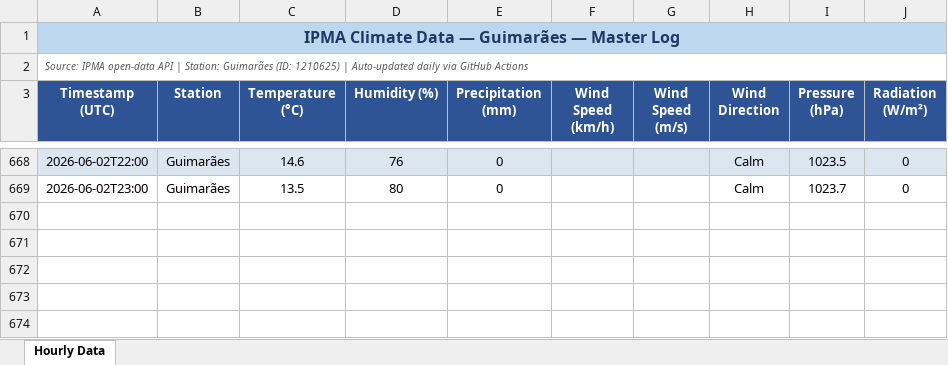
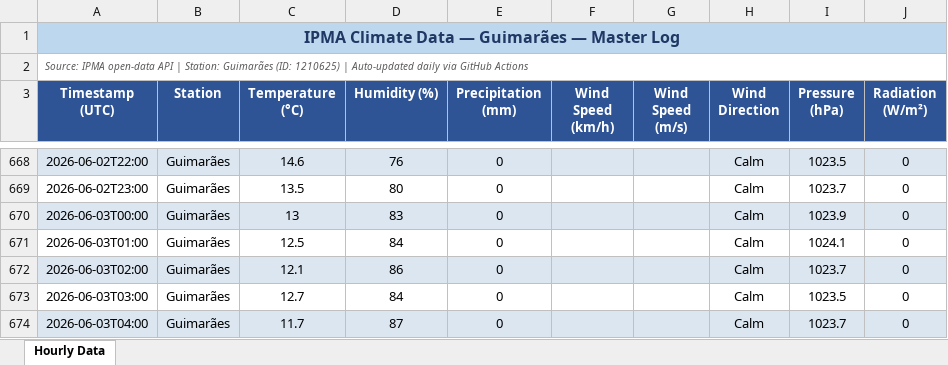
Before and after one commit to seikoyumetateoka/climate-guimaraes, an Excel workbook: data/climate_guimaraes.xlsx, sheet Hourly Data, drawn as a sheet; only a part is shown, gaps mark what is left out; values as stored, in another font and other column widths than the file's, no borders; the diff names each change by its address in the sheet, - before the commit and + after, or states it on an @@ line.

```diff
--- a/data/climate_guimaraes.xlsx (sheet Hourly Data)
+++ b/data/climate_guimaraes.xlsx (sheet Hourly Data)
+row 670: 2026-06-03T00:00 | Guimarães | 13 | 83 | 0 |  |  | Calm | 1023.9 | 0
+row 671: 2026-06-03T01:00 | Guimarães | 12.5 | 84 | 0 |  |  | Calm | 1024.1 | 0
+row 672: 2026-06-03T02:00 | Guimarães | 12.1 | 86 | 0 |  |  | Calm | 1023.7 | 0
+row 673: 2026-06-03T03:00 | Guimarães | 12.7 | 84 | 0 |  |  | Calm | 1023.5 | 0
+row 674: 2026-06-03T04:00 | Guimarães | 11.7 | 87 | 0 |  |  | Calm | 1023.7 | 0
```
